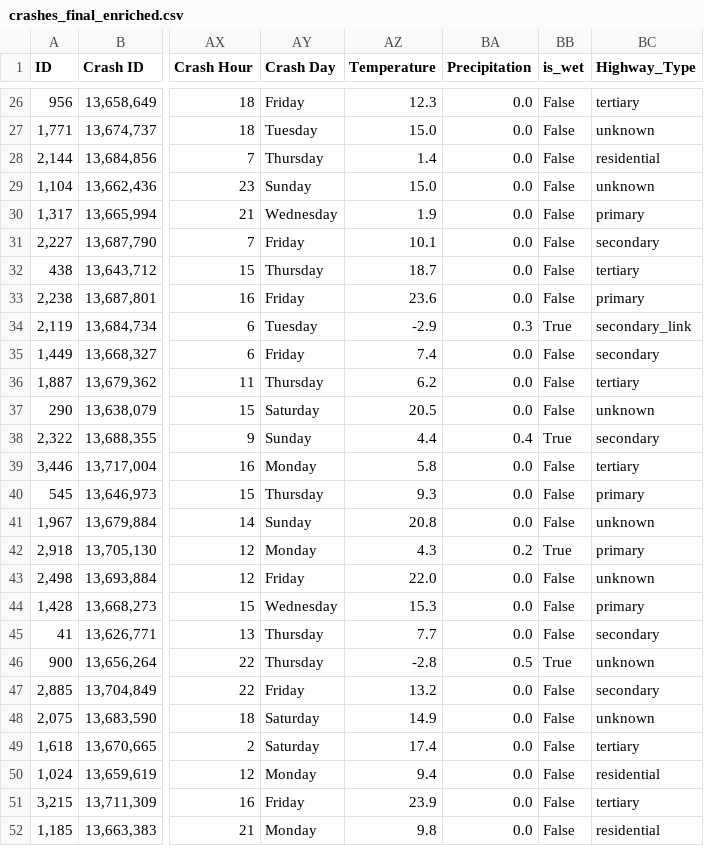
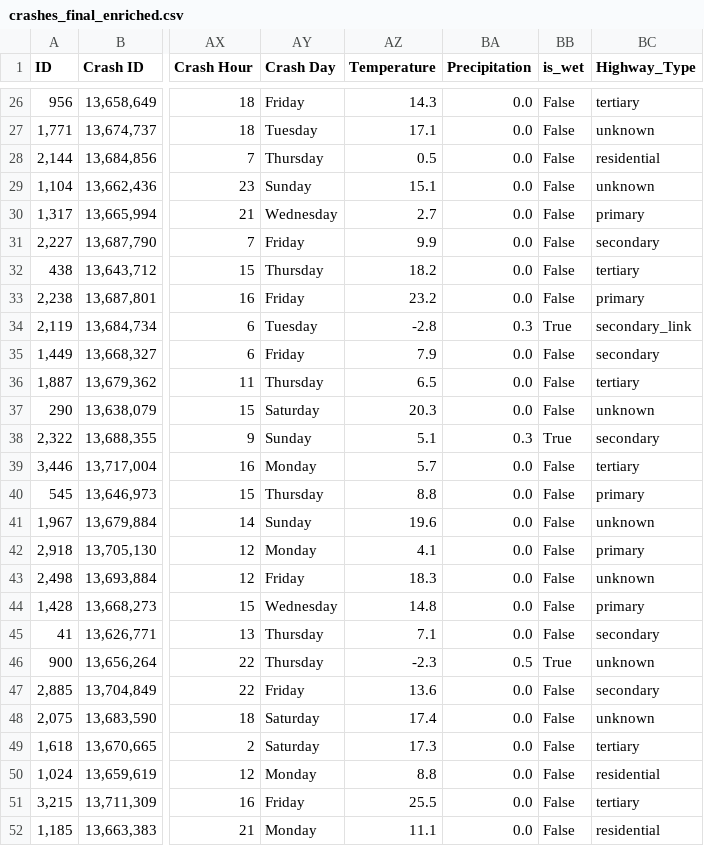
Before and after one commit to Peacefri/crash-ml-project, a CSV file: crashes_final_enriched.csv, drawn as a sheet; only a part is shown, gaps mark what is left out; the diff covers the shown part only; the diff names each change by its address in the sheet, - before the commit and + after, or states it on an @@ line.

```diff
--- a/crashes_final_enriched.csv
+++ b/crashes_final_enriched.csv
-AZ26 (Temperature): 12.3
+AZ26 (Temperature): 14.3
-AZ27 (Temperature): 15.0
+AZ27 (Temperature): 17.1
-AZ28 (Temperature): 1.4
+AZ28 (Temperature): 0.5
-AZ29 (Temperature): 15.0
+AZ29 (Temperature): 15.1
-AZ30 (Temperature): 1.9
+AZ30 (Temperature): 2.7
-AZ31 (Temperature): 10.1
+AZ31 (Temperature): 9.9
-AZ32 (Temperature): 18.7
+AZ32 (Temperature): 18.2
-AZ33 (Temperature): 23.6
+AZ33 (Temperature): 23.2
-AZ34 (Temperature): -2.9
+AZ34 (Temperature): -2.8
-AZ35 (Temperature): 7.4
+AZ35 (Temperature): 7.9
-AZ36 (Temperature): 6.2
+AZ36 (Temperature): 6.5
-AZ37 (Temperature): 20.5
+AZ37 (Temperature): 20.3
-AZ38 (Temperature): 4.4
+AZ38 (Temperature): 5.1
-BA38 (Precipitation): 0.4
+BA38 (Precipitation): 0.3
-AZ39 (Temperature): 5.8
+AZ39 (Temperature): 5.7
-AZ40 (Temperature): 9.3
+AZ40 (Temperature): 8.8
-AZ41 (Temperature): 20.8
+AZ41 (Temperature): 19.6
-AZ42 (Temperature): 4.3
+AZ42 (Temperature): 4.1
-BA42 (Precipitation): 0.2
+BA42 (Precipitation): 0.0
-BB42 (is_wet): True
+BB42 (is_wet): False
-AZ43 (Temperature): 22.0
+AZ43 (Temperature): 18.3
-AZ44 (Temperature): 15.3
+AZ44 (Temperature): 14.8
-AZ45 (Temperature): 7.7
+AZ45 (Temperature): 7.1
-AZ46 (Temperature): -2.8
+AZ46 (Temperature): -2.3
-AZ47 (Temperature): 13.2
+AZ47 (Temperature): 13.6
-AZ48 (Temperature): 14.9
+AZ48 (Temperature): 17.4
-AZ49 (Temperature): 17.4
+AZ49 (Temperature): 17.3
-AZ50 (Temperature): 9.4
+AZ50 (Temperature): 8.8
-AZ51 (Temperature): 23.9
+AZ51 (Temperature): 25.5
-AZ52 (Temperature): 9.8
+AZ52 (Temperature): 11.1
```
Also changed, not shown: 81 edited cells elsewhere in this file, 3 other files.
